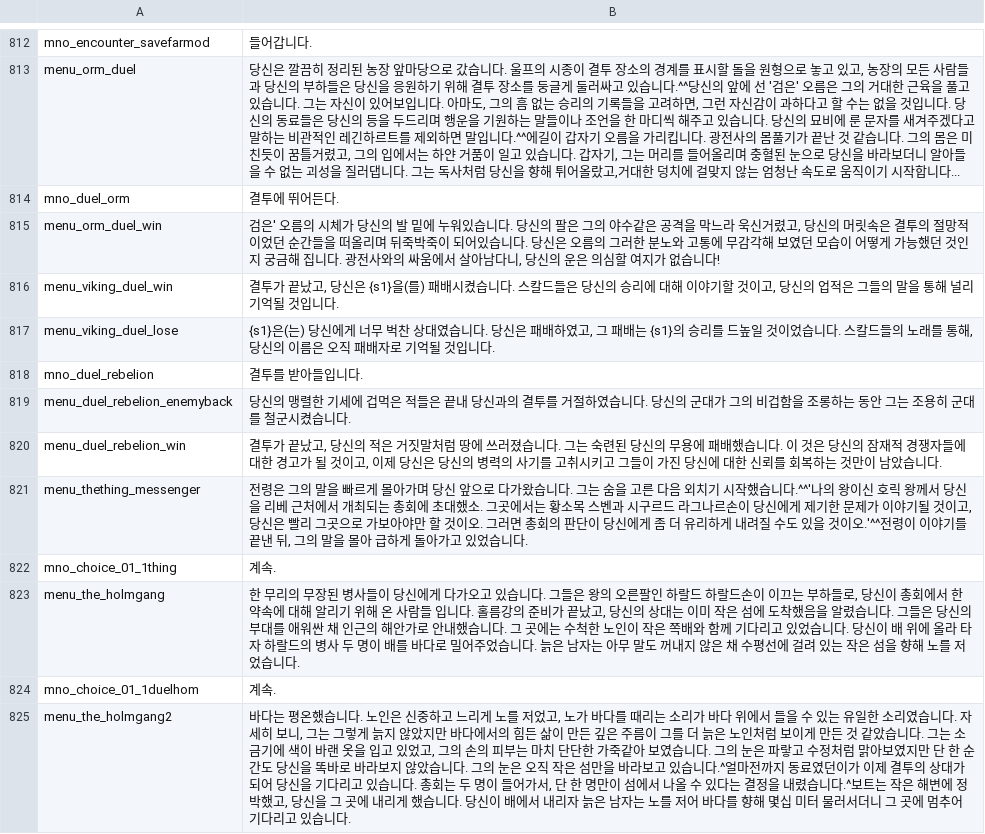
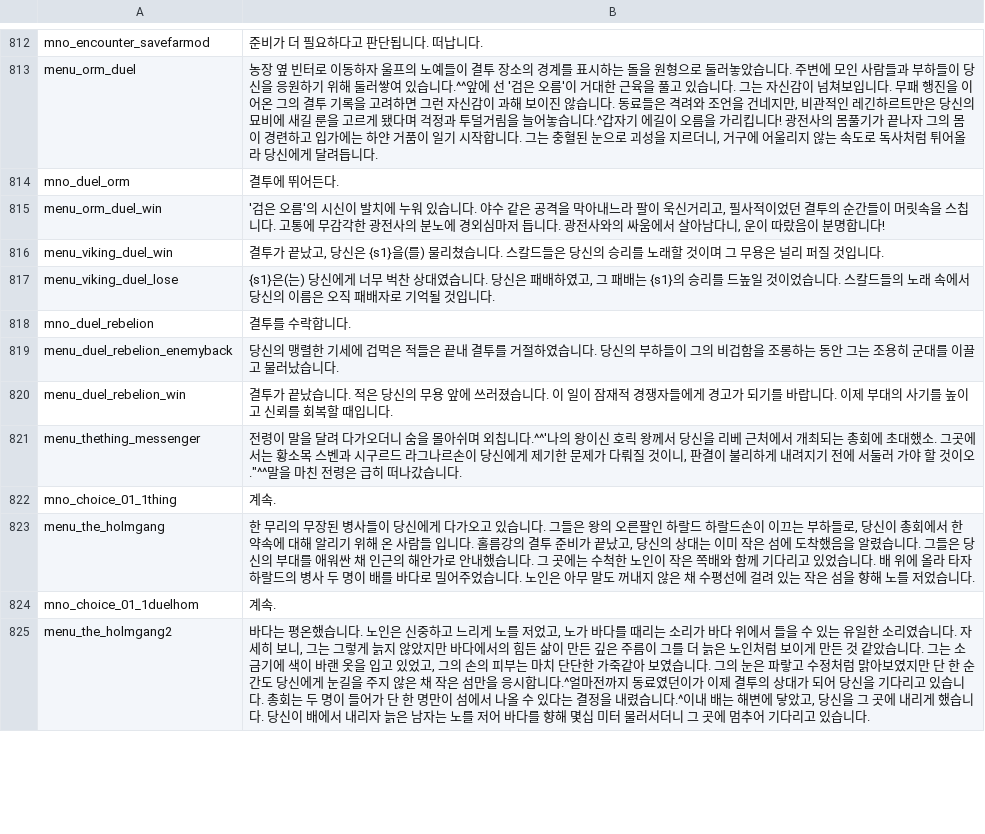
Before and after one commit to 21garam/MB_VikingConquest_R_Korean, a CSV file: languages/en/game_menus.csv, drawn as a sheet; only a part is shown, gaps mark what is left out; the diff covers the shown part only; the diff names each change by its address in the sheet, - before the commit and + after, or states it on an @@ line.

```diff
--- a/languages/en/game_menus.csv
+++ b/languages/en/game_menus.csv
-B812: 들어갑니다.
+B812: 준비가 더 필요하다고 판단됩니다. 떠납니다.
-B813: 당신은 깔끔히 정리된 농장 앞마당으로 갔습니다. 울프의 시종이 결투 장소의 경계를 표시할 돌을 원형으로 놓고 있고, 농장의 모든 사람들과 당신의 부하들은 당신을 응원하기 위해 결투 장소를 둥글게 둘러싸고 있습니다.^^당신의 앞에 선 '검은' 오름은 그의 거대한 근육을 풀고 있습니다. 그는 자신이 있어보입니다. 아마도, 그의 흠 없는 승리의 기록들을 고려하면, 그런 자신감이 과하다고 할 수는 없을 것입니다. 당신의 동료들은 당신의 등을 두드리며 행운을 기원하는 말들이나 조언을 한 마디씩 해주고 있습니다. 당신의 묘비에 룬 문자를 새겨주겠다고 말하는 비관적인 레긴하르트를 제외하면 말입니다.^^에길이 갑자기 오름을 가리킵니다. 광전사의 몸풀기가 끝난 것 같습니다. 그의 몸은 미친듯이 꿈틀거렸고, 그의 입에서는 하얀 거품이 일고 있습니다. 갑자기, 그는 머리를 들어올리며 충혈된 눈으로 당신을 바라보더니 알아들을 수 없는 괴성을 질러댑니다. 그는 독사처럼 당신을 향해 튀어올랐고,거대한 덩치에 걸맞지 않는 엄청난 속도로 움직이기 시작합니다...
+B813: 농장 옆 빈터로 이동하자 울프의 노예들이 결투 장소의 경계를 표시하는 돌을 원형으로 둘러놓았습니다. 주변에 모인 사람들과 부하들이 당신을 응원하기 위해 둘러쌓여 있습니다.^^앞에 선 '검은 오름'이 거대한 근육을 풀고 있습니다. 그는 자신감이 넘쳐보입니다. 무패 행진을 이어온 그의 결투 기록을 고려하면 그런 자신감이 과해 보이진 않습니다. 동료들은 격려와 조언을 건네지만, 비관적인 레긴하르트만은 당신의 묘비에 새길 룬을 고르게 됐다며 걱정과 투덜거림을 늘어놓습니다.^갑자기 에길이 오름을 가리킵니다! 광전사의 몸풀기가 끝나자 그의 몸이 경련하고 입가에는 하얀 거품이 일기 시작합니다. 그는 충혈된 눈으로 괴성을 지르더니, 거구에 어울리지 않는 속도로 독사처럼 튀어올라 당신에게 달려듭니다.
-B815: 검은' 오름의 시체가 당신의 발 밑에 누워있습니다. 당신의 팔은 그의 야수같은 공격을 막느라 욱신거렸고, 당신의 머릿속은 결투의 절망적이었던 순간들을 떠올리며 뒤죽박죽이 되어있습니다. 당신은 오름의 그러한 분노와 고통에 무감각해 보였던 모습이 어떻게 가능했던 것인지 궁금해 집니다. 광전사와의 싸움에서 살아남다니, 당신의 운은 의심할 여지가 없습니다!
+B815: '검은 오름'의 시신이 발치에 누워 있습니다. 야수 같은 공격을 막아내느라 팔이 욱신거리고, 필사적이었던 결투의 순간들이 머릿속을 스칩니다. 고통에 무감각한 광전사의 분노에 경외심마저 듭니다. 광전사와의 싸움에서 살아남다니, 운이 따랐음이 분명합니다!
-B816: …을(를) 패배시켰습니다. 스칼드들은 당신의 승리에 대해 이야기할 것이고, 당신의 업적은 그들의 말을 통해 널리 기억될 것입니…
+B816: …을(를) 물리쳤습니다. 스칼드들은 당신의 승리를 노래할 것이며 그 무용은 널리 퍼질 것입니…
-B817: …의 노래를 통해, 당신의…
+B817: …의 노래 속에서 당신의…
-B818: 결투를 받아들입니다.
+B818: 결투를 수락합니다.
-B819: …끝내 당신과의 결투를 거절하였습니다. 당신의 군대가 그의 비겁함을 조롱하는 동안 그는 조용히 군대를 철군시켰습니다.
+B819: …끝내 결투를 거절하였습니다. 당신의 부하들이 그의 비겁함을 조롱하는 동안 그는 조용히 군대를 이끌고 물러났습니다.
-B820: …가 끝났고, 당신의 적은 거짓말처럼 땅에 쓰러졌습니다. 그는 숙련된 당신의 무용에 패배했습니다. 이 것은 당신의 잠재적 경쟁자들에 대한 경고가 될 것이고, 이제 당신은 당신의 병력의 사기를 고취시키고 그들이 가진 당신에 대한 신뢰를 회복하는 것만이 남았습니다.
+B820: …가 끝났습니다. 적은 당신의 무용 앞에 쓰러졌습니다. 이 일이 잠재적 경쟁자들에게 경고가 되기를 바랍니다. 이제 부대의 사기를 높이고 신뢰를 회복할 때입니다.
-B821: 전령은 그의 말을 빠르게 몰아가며 당신 앞으로 다가왔습니다. 그는 숨을 고른 다음 외치기 시작했습니다.^^'나의 왕이신 호릭 왕께서 당신을 리베 근처에서 개최되는 총회에 초대했소. 그곳에서는 황소목 스벤과 시구르드 라그나르손이 당신에게 제기한 문제가 이야기될 것이고, 당신은 빨리 그곳으로 가보아야만 할 것이오. 그러면 총회의 판단이 당신에게 좀 더 유리하게 내려질 수도 있을 것이오.'^^전령이 이야기를 끝낸 뒤, 그의 말을 몰아 급하게 돌아가고 있었습니다.
+B821: 전령이 말을 달려 다가오더니 숨을 몰아쉬며 외칩니다.^^'나의 왕이신 호릭 왕께서 당신을 리베 근처에서 개최되는 총회에 초대했소. 그곳에서는 황소목 스벤과 시구르드 라그나르손이 당신에게 제기한 문제가 다뤄질 것이니, 판결이 불리하게 내려지기 전에 서둘러 가야 할 것이오."^^말을 마친 전령은 급히 떠나갔습니다.
-B823: …름강의 준비가 끝났고, 당신의 상대는 이미 작은 섬에 도착했음을 알렸습니다. 그들은 당신의 부대를 애워싼 채 인근의 해안가로 안내했습니다. 그 곳에는 수척한 노인이 작은 쪽배와 함께 기다리고 있었습니다. 당신이 배 위에 올라 타자 하랄드의 병사 두 명이 배를 바다로 밀어주었습니다. 늙은 남자는 아무…
+B823: …름강의 결투 준비가 끝났고, 당신의 상대는 이미 작은 섬에 도착했음을 알렸습니다. 그들은 당신의 부대를 애워싼 채 인근의 해안가로 안내했습니다. 그 곳에는 수척한 노인이 작은 쪽배와 함께 기다리고 있었습니다. 배 위에 올라 타자 하랄드의 병사 두 명이 배를 바다로 밀어주었습니다. 노인은 아무…
-B825: …도 당신을 똑바로 바라보지 않았습니다. 그의 눈은 오직 작은 섬만을 바라보고 있습니다.^얼마전까지 동료였던이가 이제 결투의 상대가 되어 당신을 기다리고 있습니다. 총회는 두 명이 들어가서, 단 한 명만이 섬에서 나올 수 있다는 결정을 내렸습니다.^보트는 작은 해변에 정박했고, 당신…
+B825: …도 당신에게 눈길을 주지 않은 채 작은 섬만을 응시합니다.^얼마전까지 동료였던이가 이제 결투의 상대가 되어 당신을 기다리고 있습니다. 총회는 두 명이 들어가 단 한 명만이 섬에서 나올 수 있다는 결정을 내렸습니다.^이내 배는 해변에 닿았고, 당신…
```
Also changed, not shown: 35 edited cells elsewhere in this file.
